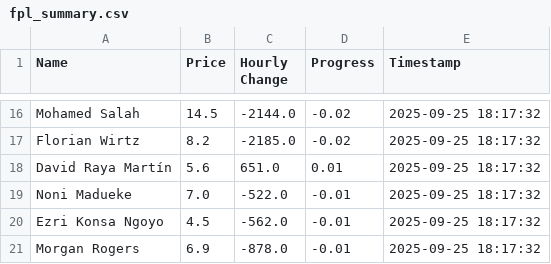
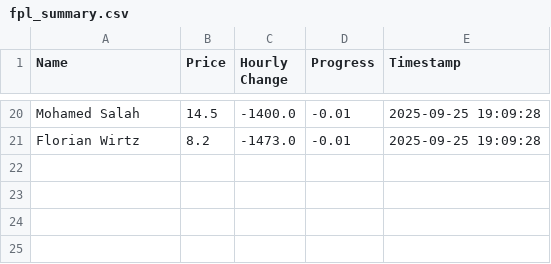
Before and after one commit to muhtasim-maleque/fpl-price-changes, a CSV file: fpl_summary.csv, drawn as a sheet; only a part is shown, gaps mark what is left out; removed rows and columns are numbered as before the commit, all else as after; the diff covers the shown part only; the diff names each change by its address in the sheet, - before the commit and + after, or states it on an @@ line.

```diff
--- a/fpl_summary.csv
+++ b/fpl_summary.csv
-C20 (Hourly Change): -2144.0
+C20 (Hourly Change): -1400.0
-D20:D21 (Progress): -0.02
+D20:D21 (Progress): -0.01
-E20:E21 (Timestamp): 2025-09-25 18:17:32
+E20:E21 (Timestamp): 2025-09-25 19:09:28
-C21 (Hourly Change): -2185.0
+C21 (Hourly Change): -1473.0
-row 18: David Raya Martín | 5.6 | 651.0 | 0.01 | 2025-09-25 18:17:32
-row 19: Noni Madueke | 7.0 | -522.0 | -0.01 | 2025-09-25 18:17:32
-row 20: Ezri Konsa Ngoyo | 4.5 | -562.0 | -0.01 | 2025-09-25 18:17:32
-row 21: Morgan Rogers | 6.9 | -878.0 | -0.01 | 2025-09-25 18:17:32
```
Also changed, not shown: 10 added rows, 6 removed rows and 22 edited cells elsewhere in this file, fpl_predictions_log.csv.
